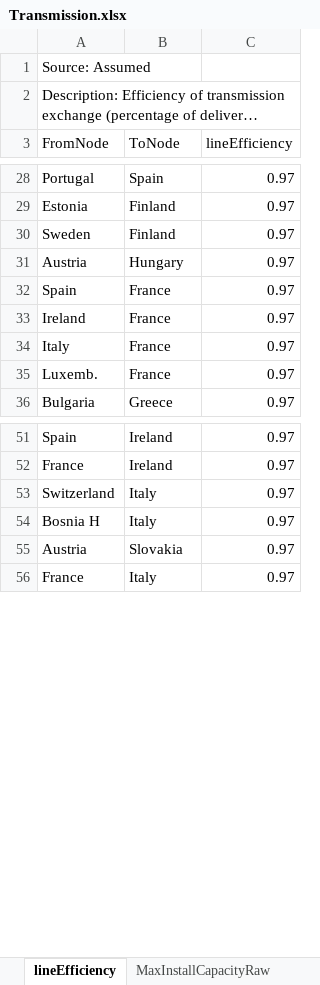
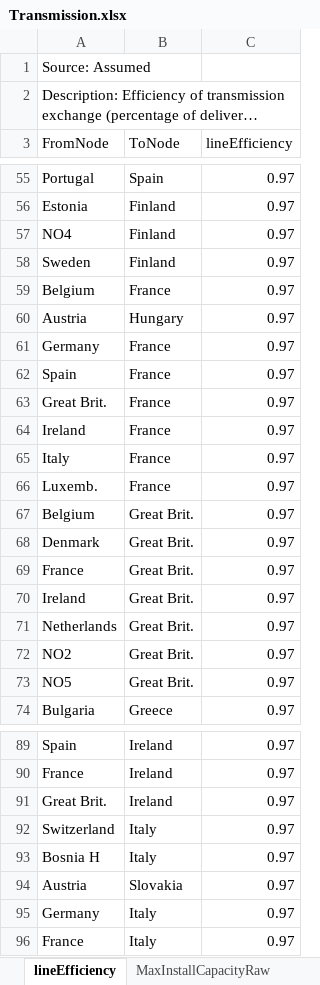
Before and after one commit to iverlg/prosjektoppgave, an Excel workbook: IverEMPIRE-base/Data handler/offshore_wind/Transmission.xlsx, sheet lineEfficiency, drawn as a sheet; only a part is shown, gaps mark what is left out; long unchanged cells end in …; values as stored, in another font and other column widths than the file's, no borders; the diff covers the shown part only; the diff names each change by its address in the sheet, - before the commit and + after, or states it on an @@ line.

```diff
--- a/IverEMPIRE-base/Data handler/offshore_wind/Transmission.xlsx (sheet lineEfficiency)
+++ b/IverEMPIRE-base/Data handler/offshore_wind/Transmission.xlsx (sheet lineEfficiency)
+row 57: NO4 | Finland | 0.97
+row 59: Belgium | France | 0.97
+row 61: Germany | France | 0.97
+row 63: Great Brit. | France | 0.97
+row 67: Belgium | Great Brit. | 0.97
+row 68: Denmark | Great Brit. | 0.97
+row 69: France | Great Brit. | 0.97
+row 70: Ireland | Great Brit. | 0.97
+row 71: Netherlands | Great Brit. | 0.97
+row 72: NO2 | Great Brit. | 0.97
+row 73: NO5 | Great Brit. | 0.97
+row 91: Great Brit. | Ireland | 0.97
+row 95: Germany | Italy | 0.97
```
Also changed, not shown: 61 added rows elsewhere in this sheet, sheet Lifetime, sheet Length, EMPIRE_extension/EMPIRE_input/Transmission.xlsx, 10 other files.
